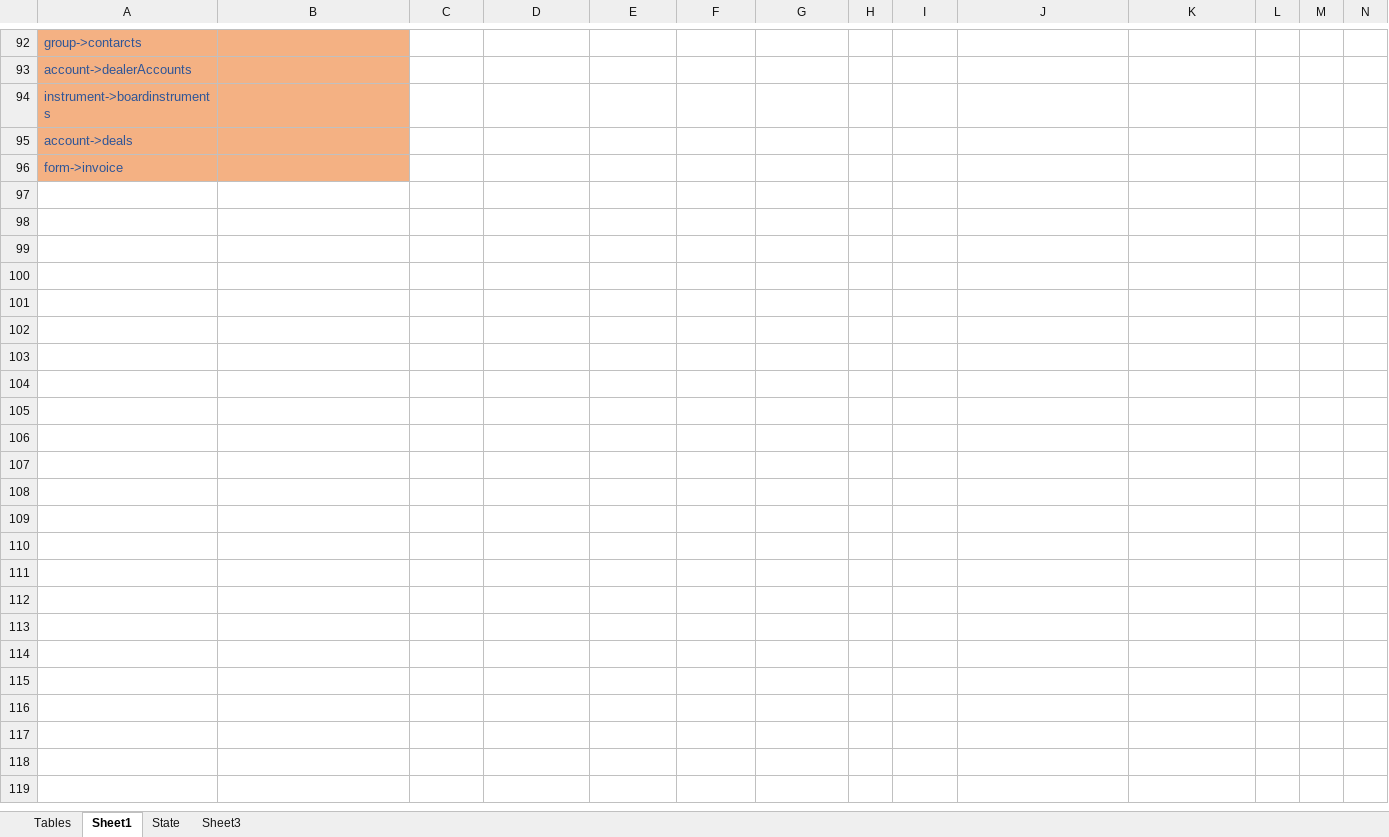
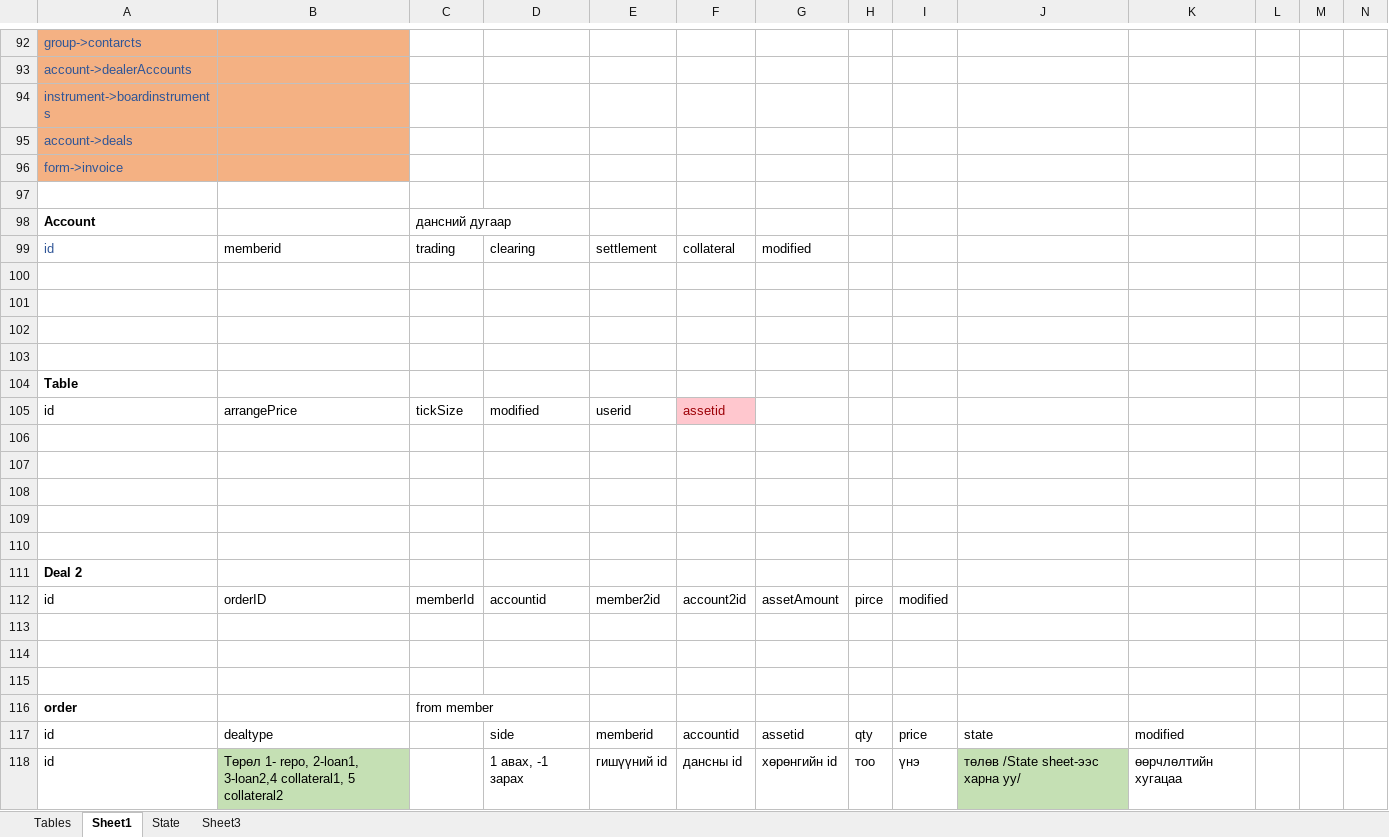
Before and after one commit to baganaakh/Desktop-Admin, an Excel workbook: Table descLAST.xlsx, sheet Sheet1, drawn as a sheet; only a part is shown, gaps mark what is left out; values as stored, in another font and other column widths than the file's, no borders; rows hold the shown columns only; the diff names each change by its address in the sheet, - before the commit and + after, or states it on an @@ line.

Commit message:
excel

```diff
--- a/Table descLAST.xlsx (sheet Sheet1)
+++ b/Table descLAST.xlsx (sheet Sheet1)
+row 97: (empty)
+row 98: Account |  | дансний дугаар
+row 99: id | memberid | trading | clearing | settlement | collateral | modified
+row 100: (empty)
+row 101: (empty)
+row 102: (empty)
+row 103: (empty)
+row 104: Table
+row 105: id | arrangePrice | tickSize | modified | userid | assetid
+row 106: (empty)
+row 107: (empty)
+row 108: (empty)
+row 109: (empty)
+row 110: (empty)
+row 111: Deal 2
+row 112: id | orderID | memberId | accountid | member2id | account2id | assetAmount | pirce | modified
+row 113: (empty)
+row 114: (empty)
+row 115: (empty)
+row 116: order |  | from member
+row 117: id | dealtype |  | side | memberid | accountid | assetid | qty | price | state | modified
+row 118: id | Төрөл 1- repo, 2-loan1, 3-loan2,4 collateral1, 5 collateral2 |  | 1 авах, -1 зарах | гишүүний id | дансны id | хөрөнгийн id | тоо | үнэ | төлөв /State sheet-ээс харна уу/ | өөрчлөлтийн хугацаа
```
